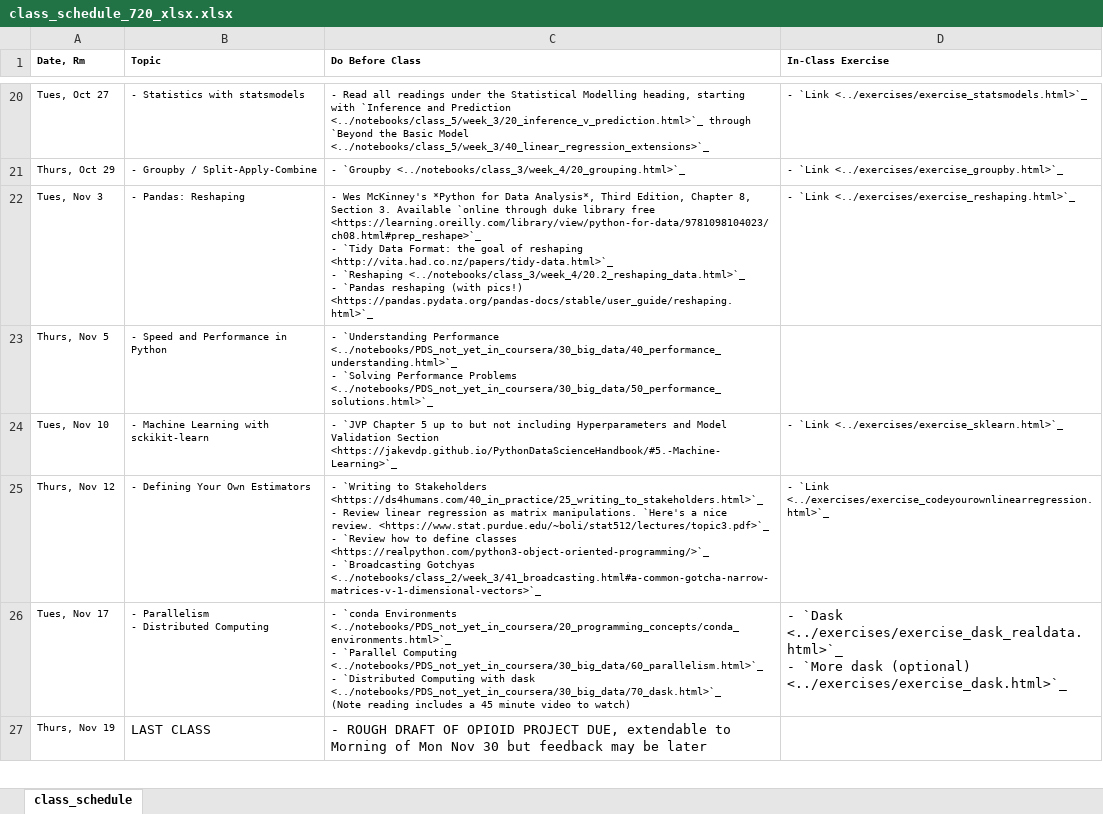
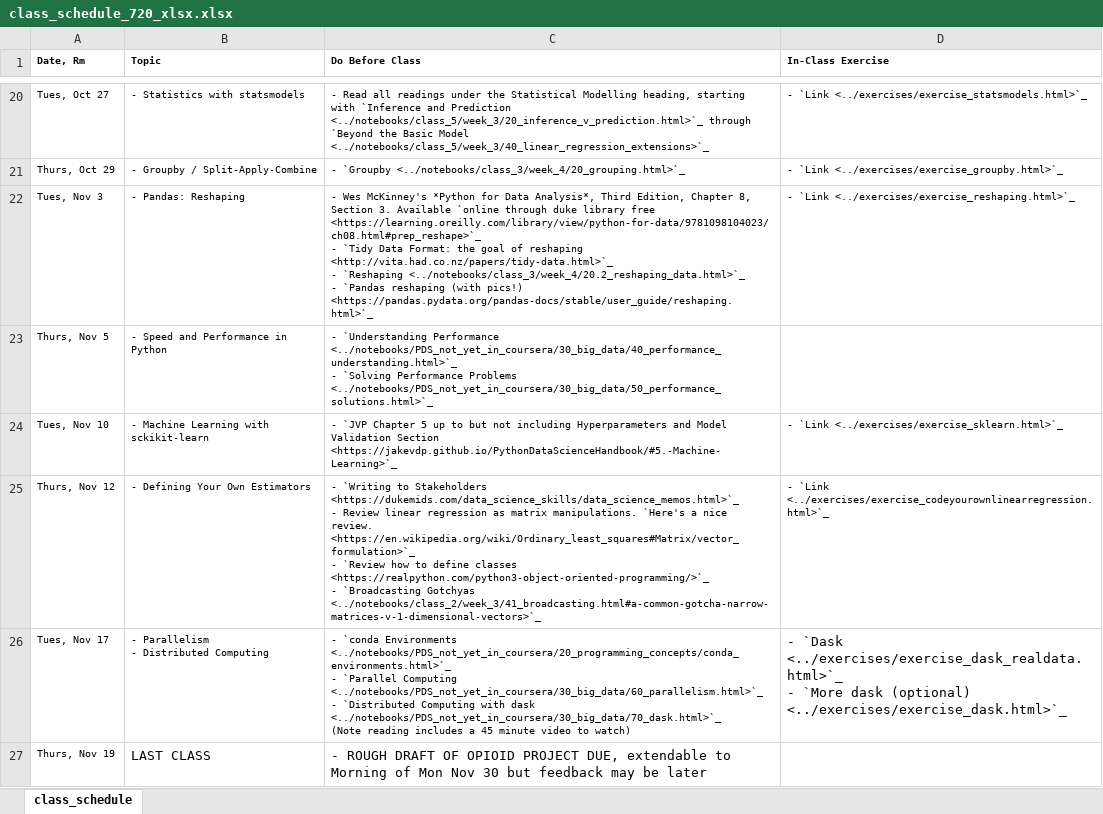
Before and after one commit to nickeubank/practicaldatascience_book, an Excel workbook: ids720_specific/class_schedule_720_xlsx.xlsx, sheet class_schedule, drawn as a sheet; only a part is shown, gaps mark what is left out; values as stored, in another font and other column widths than the file's, no borders; ↵ is a line break in a cell; the diff names each change by its address in the sheet, - before the commit and + after, or states it on an @@ line.

```diff
--- a/ids720_specific/class_schedule_720_xlsx.xlsx (sheet class_schedule)
+++ b/ids720_specific/class_schedule_720_xlsx.xlsx (sheet class_schedule)
-C25 (Do Before Class): …to Stakeholders <https://ds4humans.com/40_in_practice/25_writing_to_stakeholders.html>`_ ↵ - Review linear regression as matrix manipulations. `Here's a nice review. <https://www.stat.purdue.edu/~boli/stat512/lectures/topic3.pdf>`_ ↵ - `Review…
+C25 (Do Before Class): …to Stakeholders <https://dukemids.com/data_science_skills/data_science_memos.html>`_ ↵ - Review linear regression as matrix manipulations. `Here's a nice review. <https://en.wikipedia.org/wiki/Ordinary_least_squares#Matrix/vector_formulation>`_ ↵ - `Review…
```
Also changed, not shown: 17 other files.
